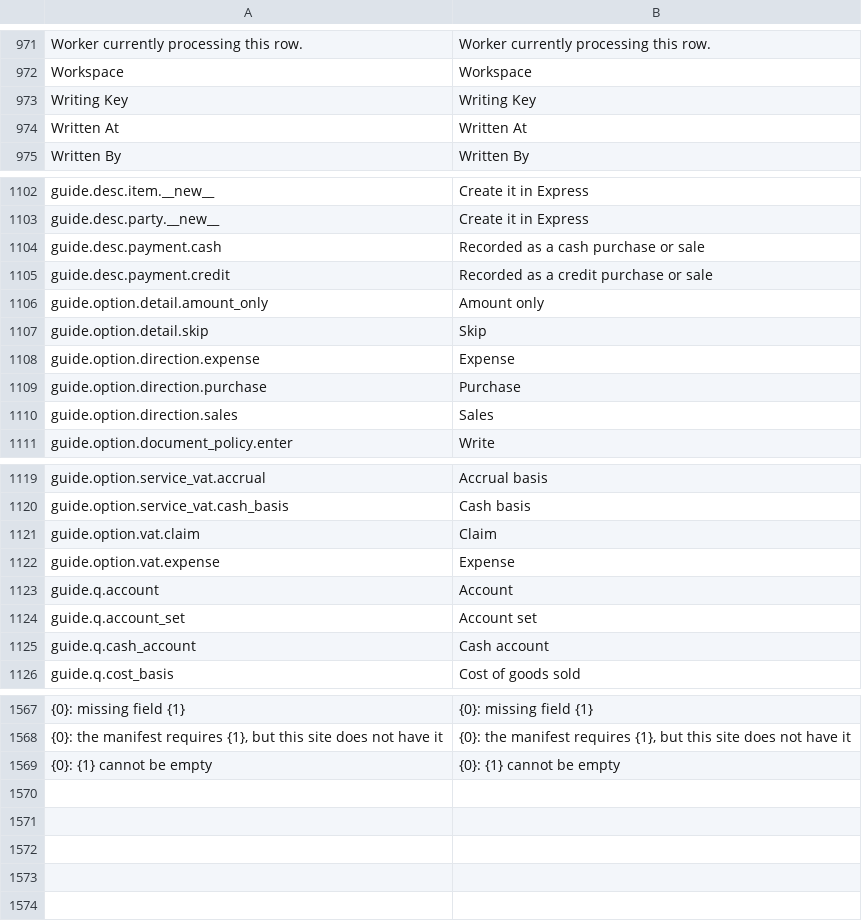
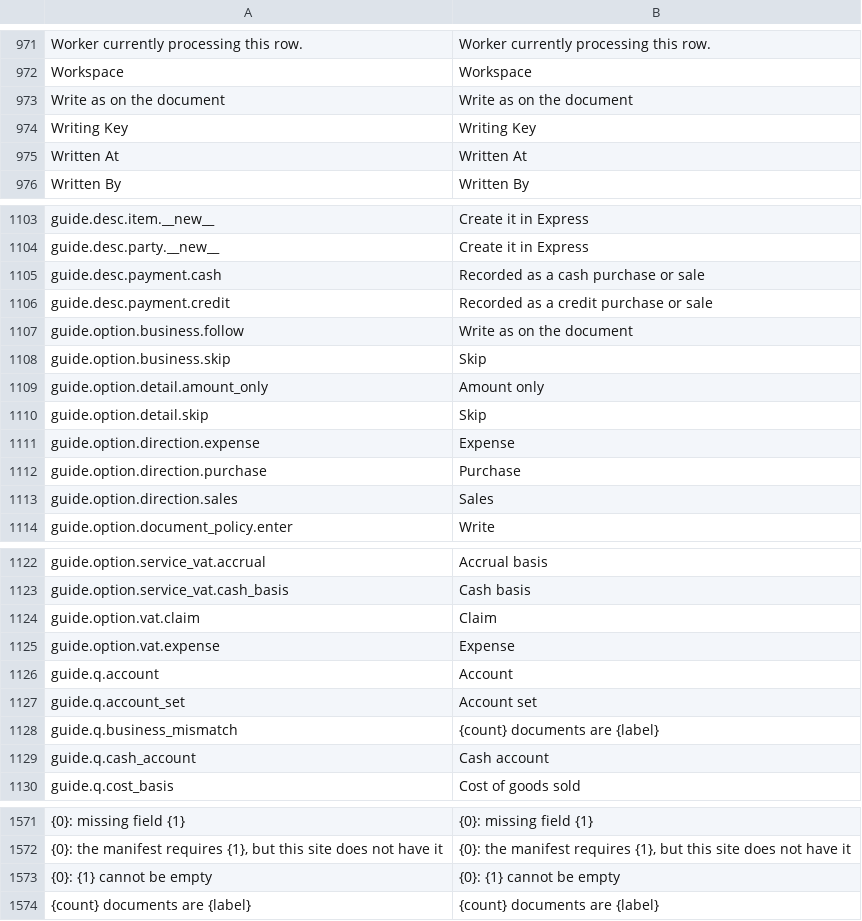
Before and after one commit to skin306152-star/pearnly, a CSV file: apps/pearnly_core/pearnly_core/translations/en.csv, drawn as a sheet; only a part is shown, gaps mark what is left out; the diff names each change by its address in the sheet, - before the commit and + after, or states it on an @@ line.

```diff
--- a/apps/pearnly_core/pearnly_core/translations/en.csv
+++ b/apps/pearnly_core/pearnly_core/translations/en.csv
+row 973: Write as on the document | Write as on the document
+row 1107: guide.option.business.follow | Write as on the document
+row 1108: guide.option.business.skip | Skip
+row 1128: guide.q.business_mismatch | {count} documents are {label}
+row 1574: {count} documents are {label} | {count} documents are {label}
```
Also changed, not shown: apps/pearnly_core/pearnly_core/i18n/messages.tsv, apps/pearnly_core/pearnly_core/translations/ja.csv, 7 other files.
